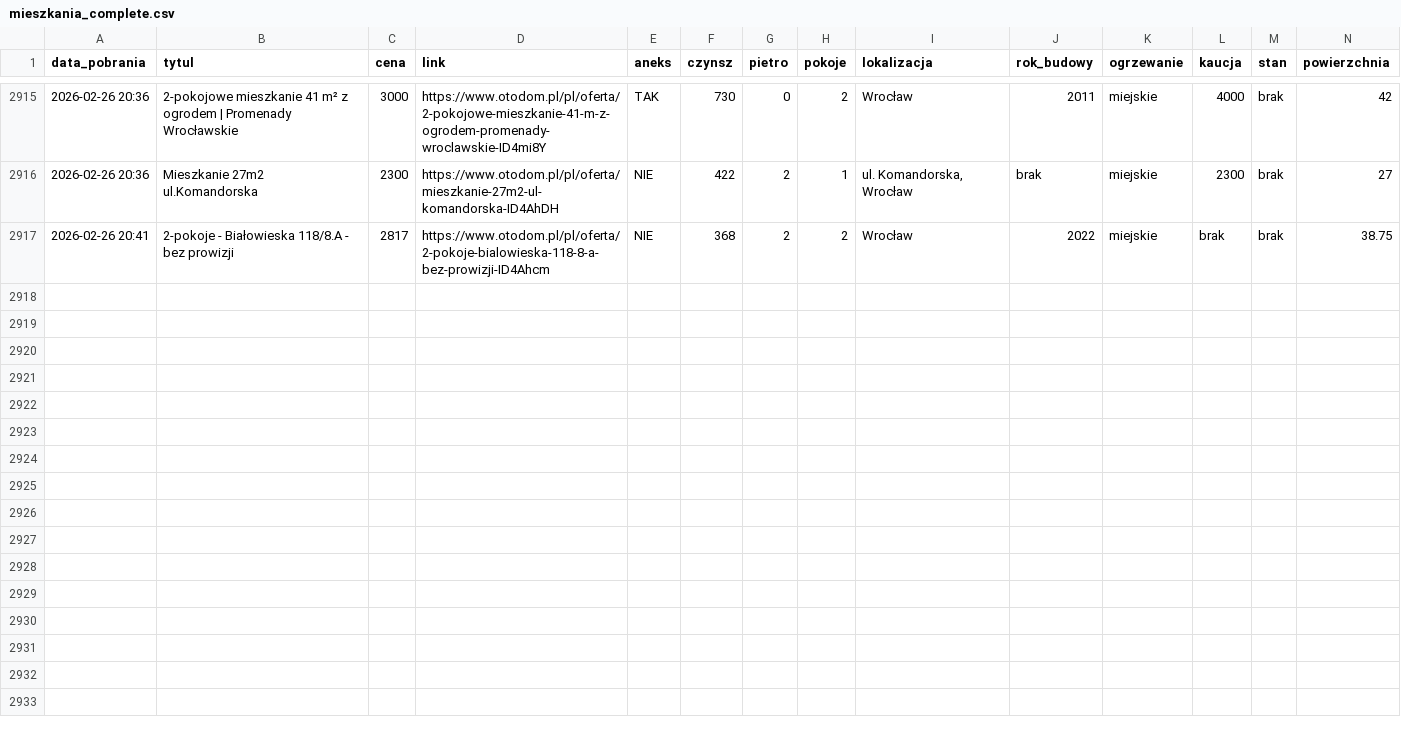
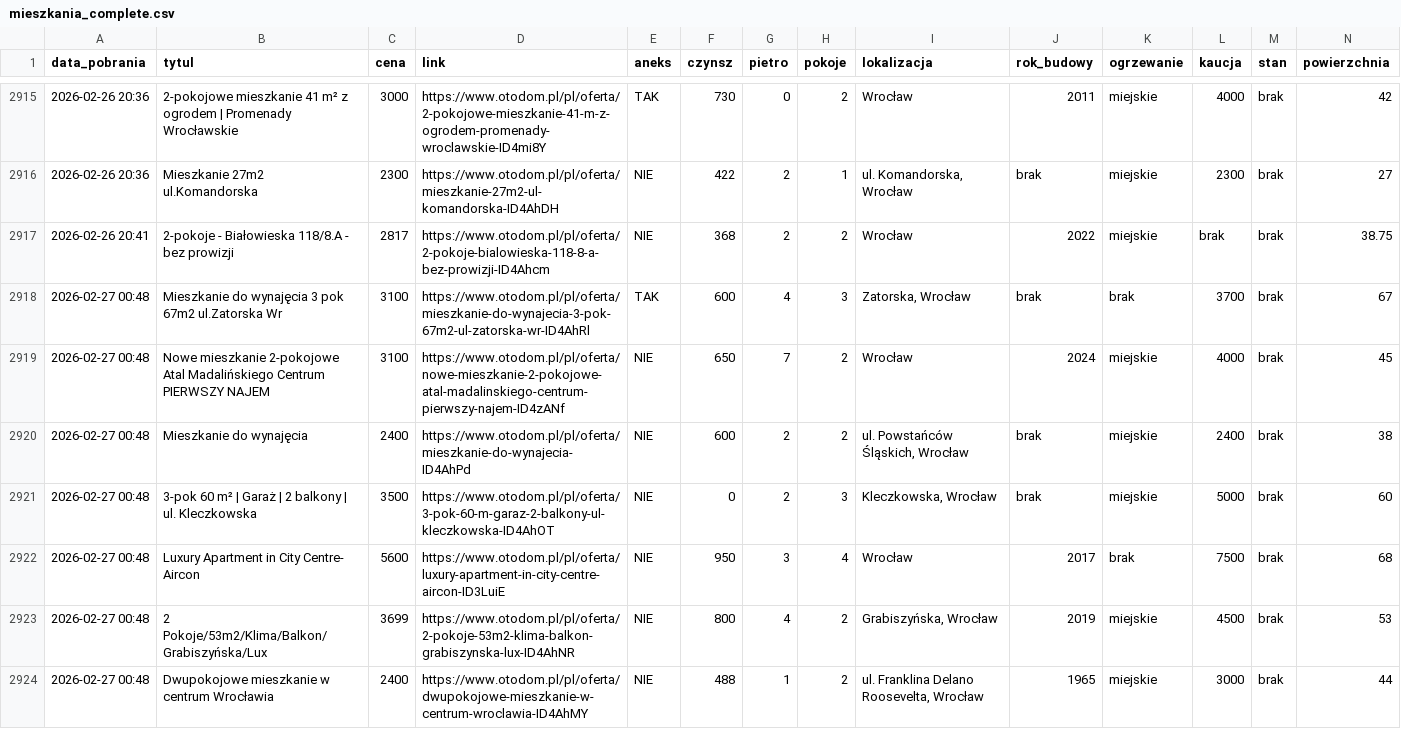
Before and after one commit to krybojda/scraping_wro, a CSV file: mieszkania_complete.csv, drawn as a sheet; only a part is shown, gaps mark what is left out; rows hold the shown columns only; the diff names each change by its address in the sheet, - before the commit and + after, or states it on an @@ line.

```diff
--- a/mieszkania_complete.csv
+++ b/mieszkania_complete.csv
+row 2918: 2026-02-27 00:48 | Mieszkanie do wynajęcia 3 pok 67m2 ul.Zatorska Wr | 3100 | https://www.otodom.pl/pl/oferta/mieszkanie-do-wynajecia-3-pok-67m2-ul-zatorska-wr-ID4AhRl | TAK | 600 | 4 | 3 | Zatorska, Wrocław | brak | brak | 3700 | brak | 67
+row 2919: 2026-02-27 00:48 | Nowe mieszkanie 2-pokojowe Atal Madalińskiego Centrum PIERWSZY NAJEM | 3100 | https://www.otodom.pl/pl/oferta/nowe-mieszkanie-2-pokojowe-atal-madalinskiego-centrum-pierwszy-najem-ID4zANf | NIE | 650 | 7 | 2 | Wrocław | 2024 | miejskie | 4000 | brak | 45
+row 2920: 2026-02-27 00:48 | Mieszkanie do wynajęcia | 2400 | https://www.otodom.pl/pl/oferta/mieszkanie-do-wynajecia-ID4AhPd | NIE | 600 | 2 | 2 | ul. Powstańców Śląskich, Wrocław | brak | miejskie | 2400 | brak | 38
+row 2921: 2026-02-27 00:48 | 3-pok 60 m² | Garaż | 2 balkony | ul. Kleczkowska | 3500 | https://www.otodom.pl/pl/oferta/3-pok-60-m-garaz-2-balkony-ul-kleczkowska-ID4AhOT | NIE | 0 | 2 | 3 | Kleczkowska, Wrocław | brak | miejskie | 5000 | brak | 60
+row 2922: 2026-02-27 00:48 | Luxury Apartment in City Centre- Aircon | 5600 | https://www.otodom.pl/pl/oferta/luxury-apartment-in-city-centre-aircon-ID3LuiE | NIE | 950 | 3 | 4 | Wrocław | 2017 | brak | 7500 | brak | 68
+row 2923: 2026-02-27 00:48 | 2 Pokoje/53m2/Klima/Balkon/Grabiszyńska/Lux | 3699 | https://www.otodom.pl/pl/oferta/2-pokoje-53m2-klima-balkon-grabiszynska-lux-ID4AhNR | NIE | 800 | 4 | 2 | Grabiszyńska, Wrocław | 2019 | miejskie | 4500 | brak | 53
+row 2924: 2026-02-27 00:48 | Dwupokojowe mieszkanie w centrum Wrocławia | 2400 | https://www.otodom.pl/pl/oferta/dwupokojowe-mieszkanie-w-centrum-wroclawia-ID4AhMY | NIE | 488 | 1 | 2 | ul. Franklina Delano Roosevelta, Wrocław | 1965 | miejskie | 3000 | brak | 44
```
Also changed, not shown: 1 other file.
